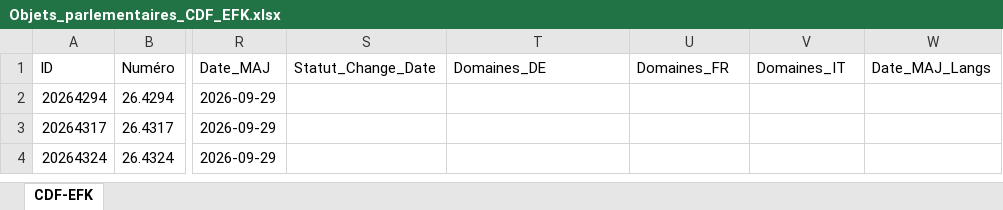
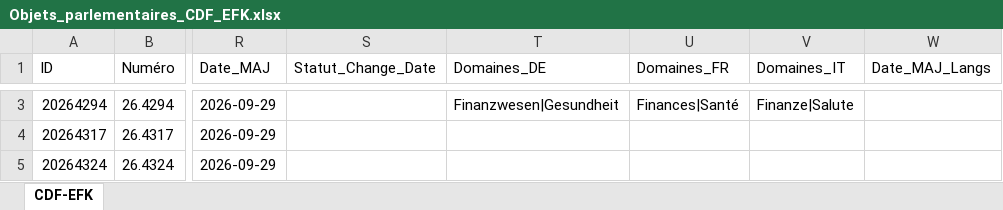
Before and after one commit to EFK-CDF-SFAO/Parlement, an Excel workbook: Objets_parlementaires_CDF_EFK.xlsx, sheet CDF-EFK, drawn as a sheet; only a part is shown, gaps mark what is left out; values as stored, in another font and other column widths than the file's, no borders; table styles not drawn; addresses are those after the commit; the diff covers the shown part only; the diff names each change by its address in the sheet, - before the commit and + after, or states it on an @@ line.

```diff
--- a/Objets_parlementaires_CDF_EFK.xlsx (sheet CDF-EFK)
+++ b/Objets_parlementaires_CDF_EFK.xlsx (sheet CDF-EFK)
-T3 (Domaines_DE): (empty)
+T3 (Domaines_DE): Finanzwesen|Gesundheit
-U3 (Domaines_FR): (empty)
+U3 (Domaines_FR): Finances|Santé
-V3 (Domaines_IT): (empty)
+V3 (Domaines_IT): Finanze|Salute
```
Also changed, not shown: 1 added row elsewhere in this sheet, 1 other file.
